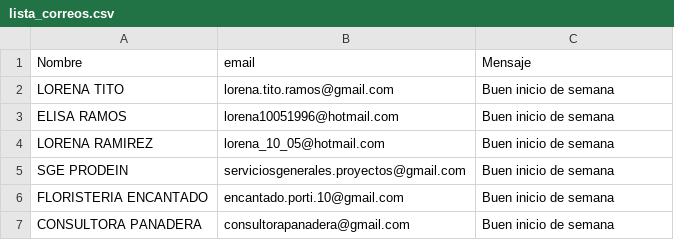
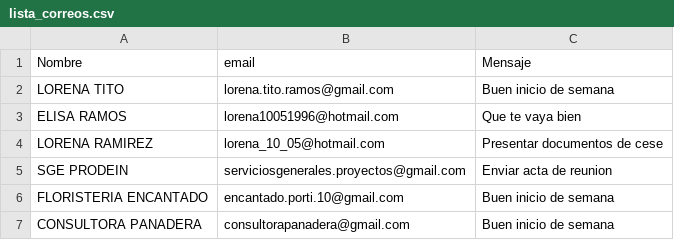
Before and after one commit to Elloisa/tienes_un_mensaje, a CSV file: lista_correos.csv, drawn as a sheet.

```diff
--- a/lista_correos.csv
+++ b/lista_correos.csv
@@ -2,5 +2,5 @@ Nombre;email;Mensaje
 LORENA TITO;lorena.tito.ramos@gmail.com;Buen inicio de semana
-ELISA RAMOS;lorena10051996@hotmail.com;Buen inicio de semana
-LORENA RAMIREZ;lorena_10_05@hotmail.com;Buen inicio de semana
-SGE PRODEIN;serviciosgenerales.proyectos@gmail.com;Buen inicio de semana
+ELISA RAMOS;lorena10051996@hotmail.com;Que te vaya bien
+LORENA RAMIREZ;lorena_10_05@hotmail.com;Presentar documentos de cese
+SGE PRODEIN;serviciosgenerales.proyectos@gmail.com;Enviar acta de reunion
 FLORISTERIA ENCANTADO;encantado.porti.10@gmail.com;Buen inicio de semana
```
Also changed, not shown: 4 other files.
